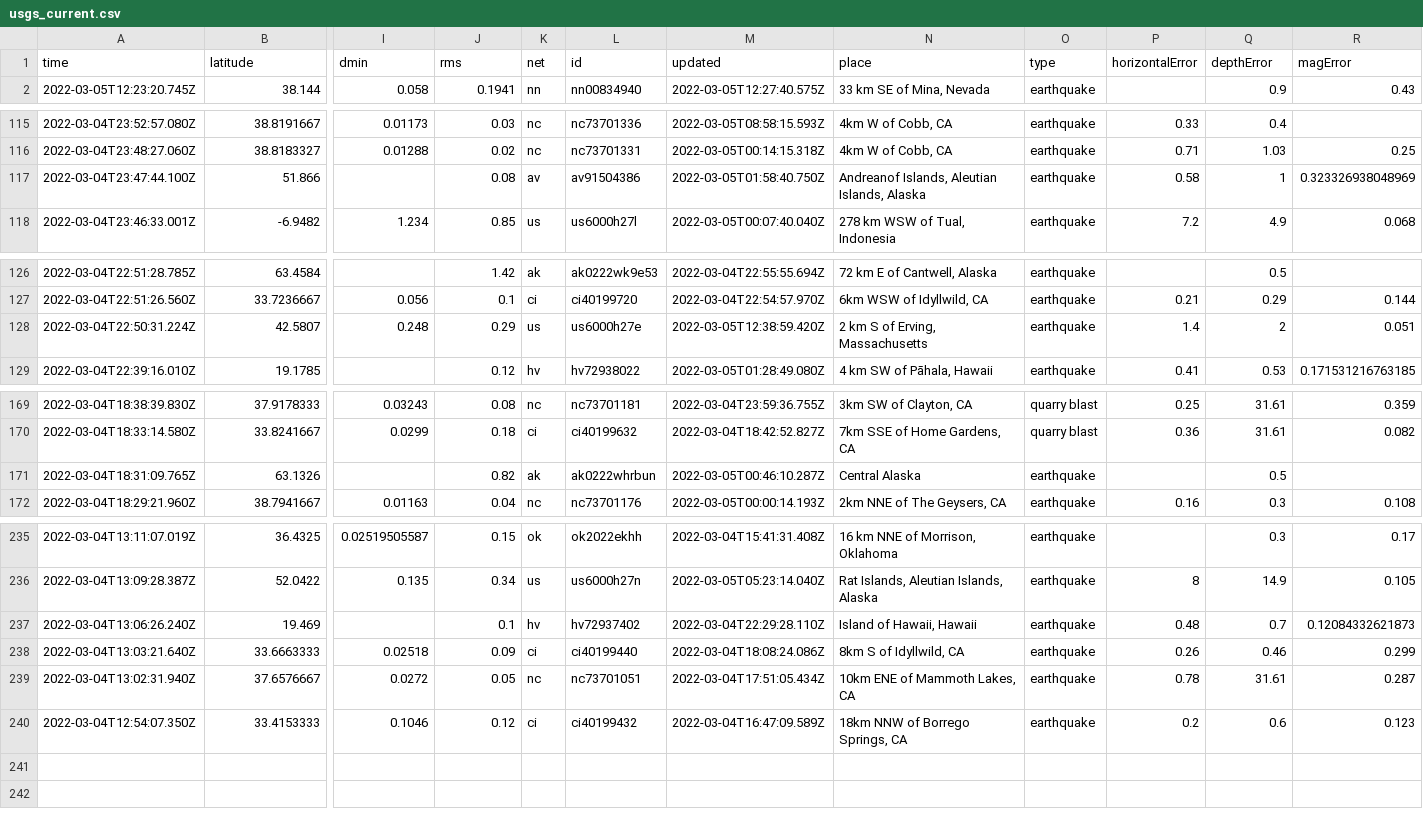
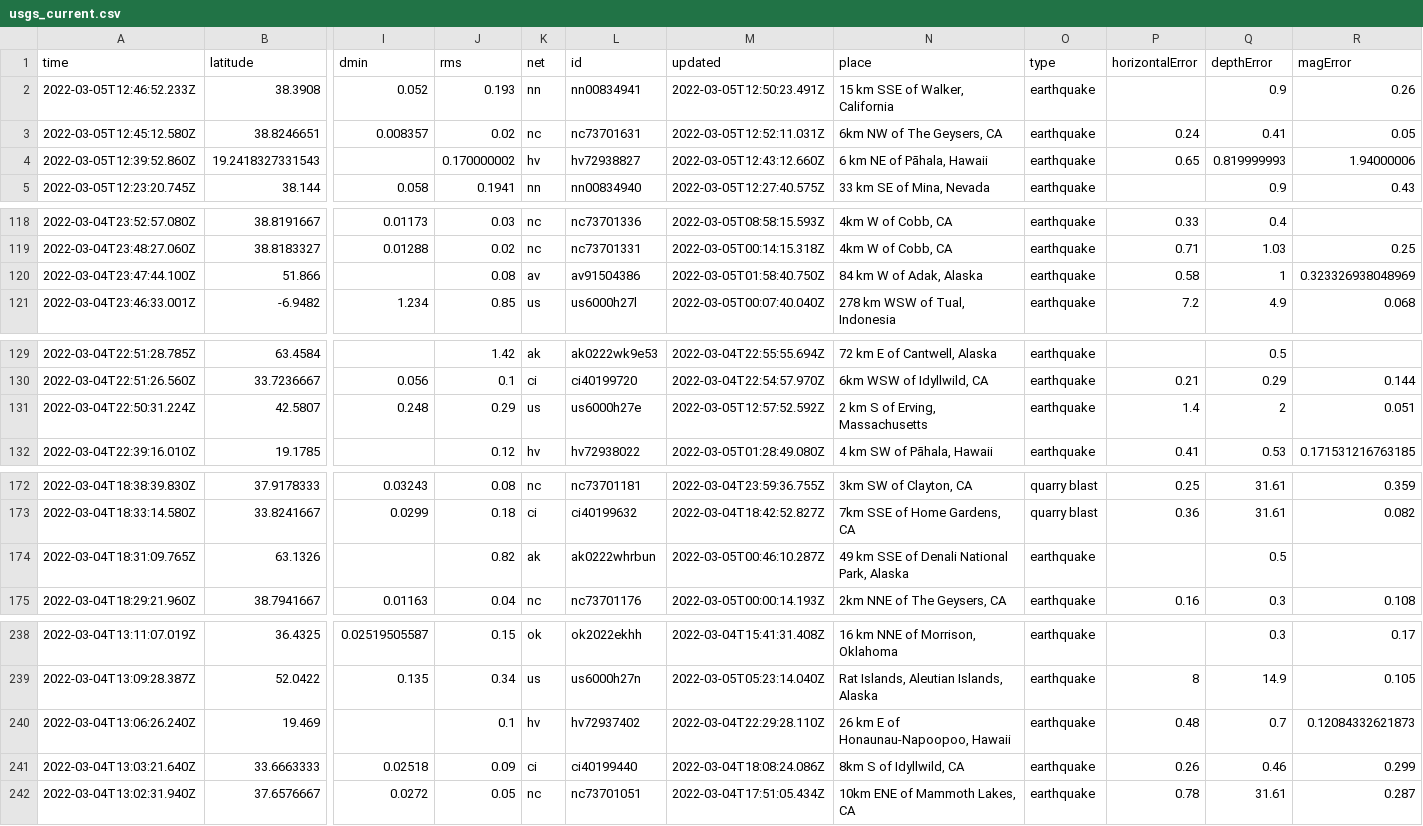
Before and after one commit to johnstont05/nicar22-github-actions, a CSV file: usgs_current.csv, drawn as a sheet; only a part is shown, gaps mark what is left out; removed rows and columns are numbered as before the commit, all else as after; rows hold the shown columns only; the diff covers the shown part only; the diff names each change by its address in the sheet, - before the commit and + after, or states it on an @@ line.

```diff
--- a/usgs_current.csv
+++ b/usgs_current.csv
+row 2: 2022-03-05T12:46:52.233Z | 38.3908 | 0.052 | 0.193 | nn | nn00834941 | 2022-03-05T12:50:23.491Z | 15 km SSE of Walker, California | earthquake |  | 0.9 | 0.26
+row 3: 2022-03-05T12:45:12.580Z | 38.8246651 | 0.008357 | 0.02 | nc | nc73701631 | 2022-03-05T12:52:11.031Z | 6km NW of The Geysers, CA | earthquake | 0.24 | 0.41 | 0.05
+row 4: 2022-03-05T12:39:52.860Z | 19.2418327331543 |  | 0.170000002 | hv | hv72938827 | 2022-03-05T12:43:12.660Z | 6 km NE of Pāhala, Hawaii | earthquake | 0.65 | 0.819999993 | 1.94000006
-N120 (place): Andreanof Islands, Aleutian Islands, Alaska
+N120 (place): 84 km W of Adak, Alaska
-M131 (updated): 2022-03-05T12:38:59.420Z
+M131 (updated): 2022-03-05T12:57:52.592Z
-N174 (place): Central Alaska
+N174 (place): 49 km SSE of Denali National Park, Alaska
-N240 (place): Island of Hawaii, Hawaii
+N240 (place): 26 km E of Honaunau-Napoopoo, Hawaii
-row 240: 2022-03-04T12:54:07.350Z | 33.4153333 | 0.1046 | 0.12 | ci | ci40199432 | 2022-03-04T16:47:09.589Z | 18km NNW of Borrego Springs, CA | earthquake | 0.2 | 0.6 | 0.123
```
Also changed, not shown: 1 edited cell elsewhere in this file, usgs_main.csv.
